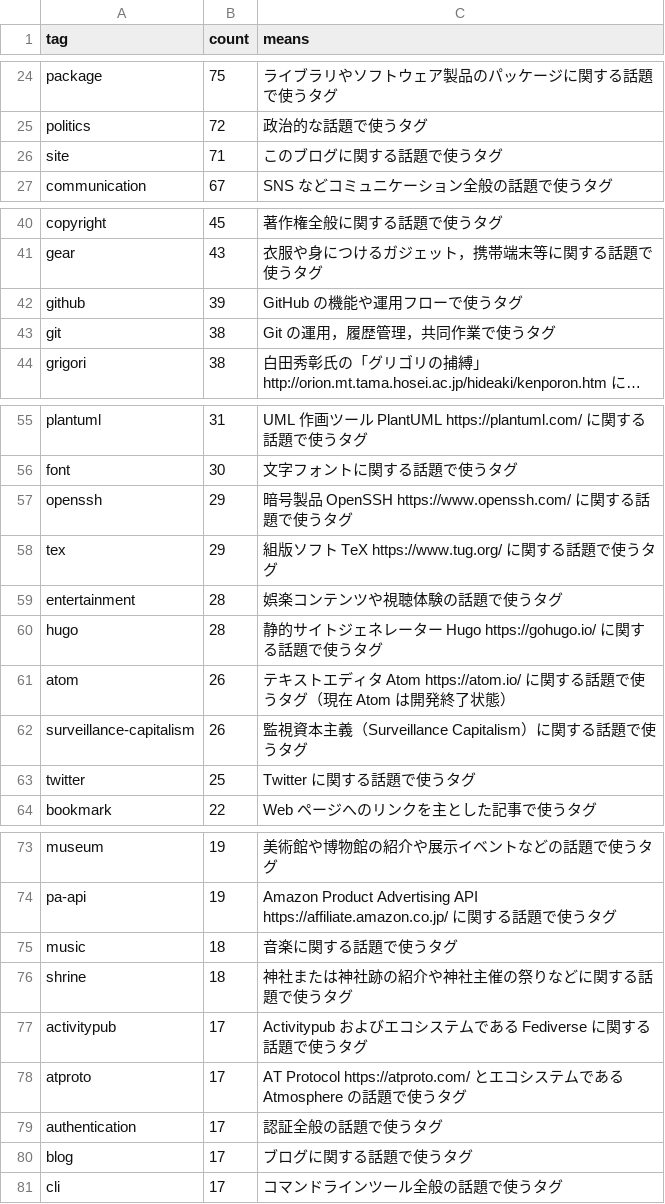
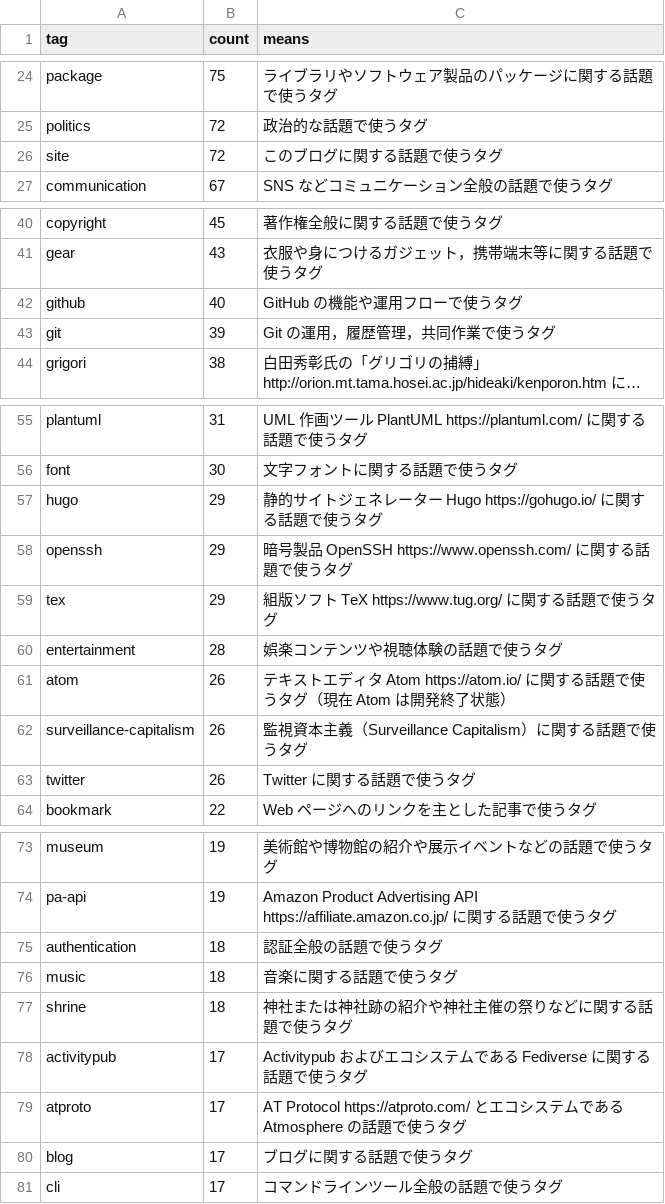
Before and after one commit to spiegel-im-spiegel/github-pages-env, a CSV file: .github/workflows/tagslist.csv, drawn as a sheet; only a part is shown, gaps mark what is left out; long unchanged cells end in …; removed rows and columns are numbered as before the commit, all else as after; the diff names each change by its address in the sheet, - before the commit and + after, or states it on an @@ line.

```diff
--- a/.github/workflows/tagslist.csv
+++ b/.github/workflows/tagslist.csv
-B26 (count): 71
+B26 (count): 72
-B42 (count): 39
+B42 (count): 40
-B43 (count): 38
+B43 (count): 39
+row 57: hugo | 29 | 静的サイトジェネレーター Hugo https://gohugo.io/ に関する話題で使うタグ
-row 60: hugo | 28 | 静的サイトジェネレーター Hugo https://gohugo.io/ に関する話題で使うタグ
-B63 (count): 25
+B63 (count): 26
+row 75: authentication | 18 | 認証全般の話題で使うタグ
-row 79: authentication | 17 | 認証全般の話題で使うタグ
```
